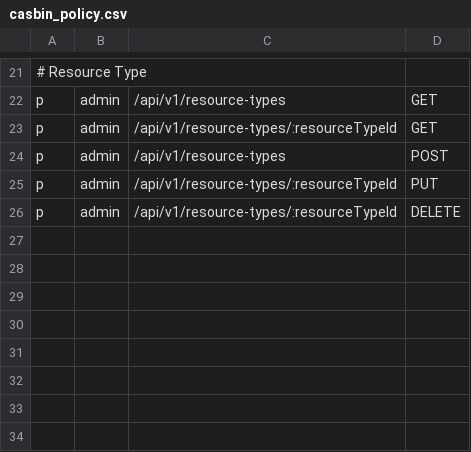
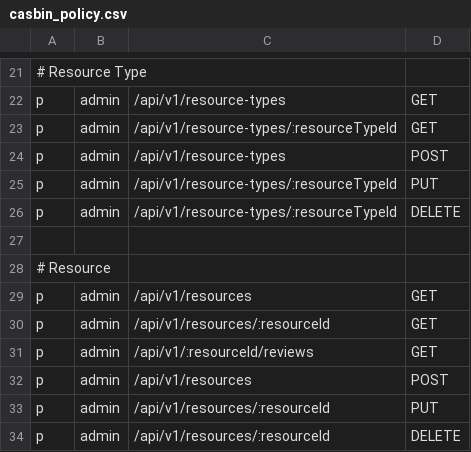
Before and after one commit to Ardnh/be-coworking-space-booking-app, a CSV file: internal/config/casbin_policy.csv, drawn as a sheet; only a part is shown, gaps mark what is left out.

```diff
--- a/internal/config/casbin_policy.csv
+++ b/internal/config/casbin_policy.csv
@@ -26 +26,9 @@ p, admin, /api/v1/resource-types/:resourceTypeId, PUT
 p, admin, /api/v1/resource-types/:resourceTypeId, DELETE
+
+# Resource
+p, admin, /api/v1/resources, GET
+p, admin, /api/v1/resources/:resourceId, GET
+p, admin, /api/v1/:resourceId/reviews, GET
+p, admin, /api/v1/resources, POST
+p, admin, /api/v1/resources/:resourceId, PUT
+p, admin, /api/v1/resources/:resourceId, DELETE
```
Also changed, not shown: 25 other files.
